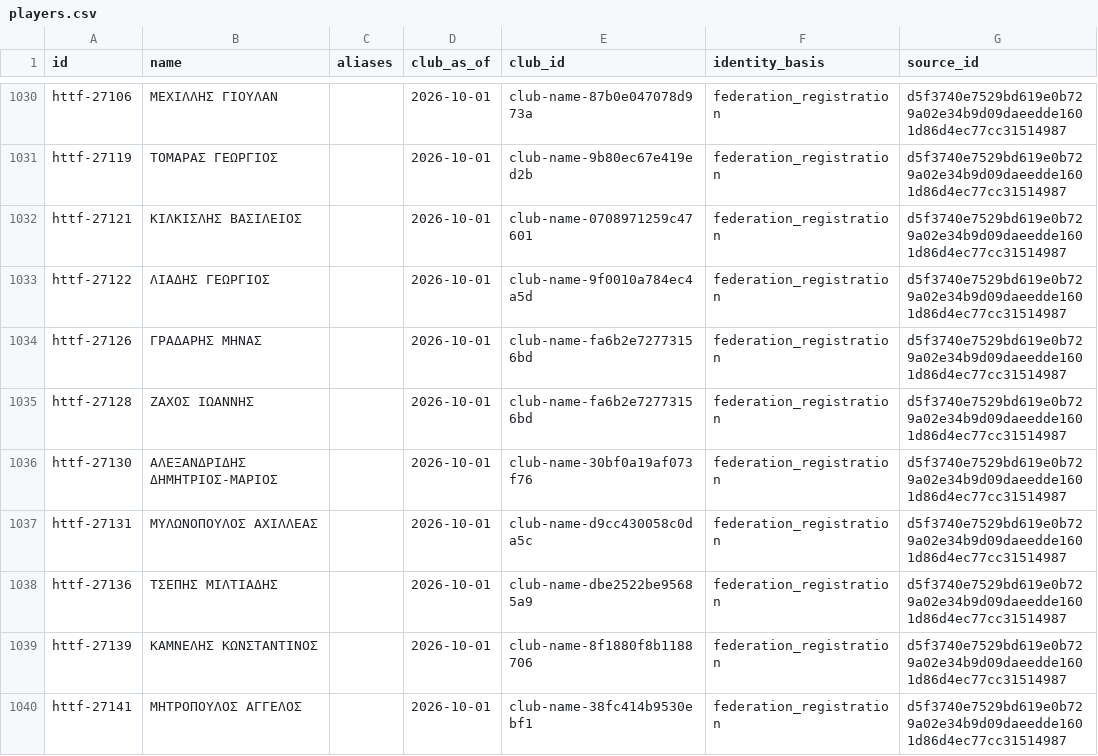
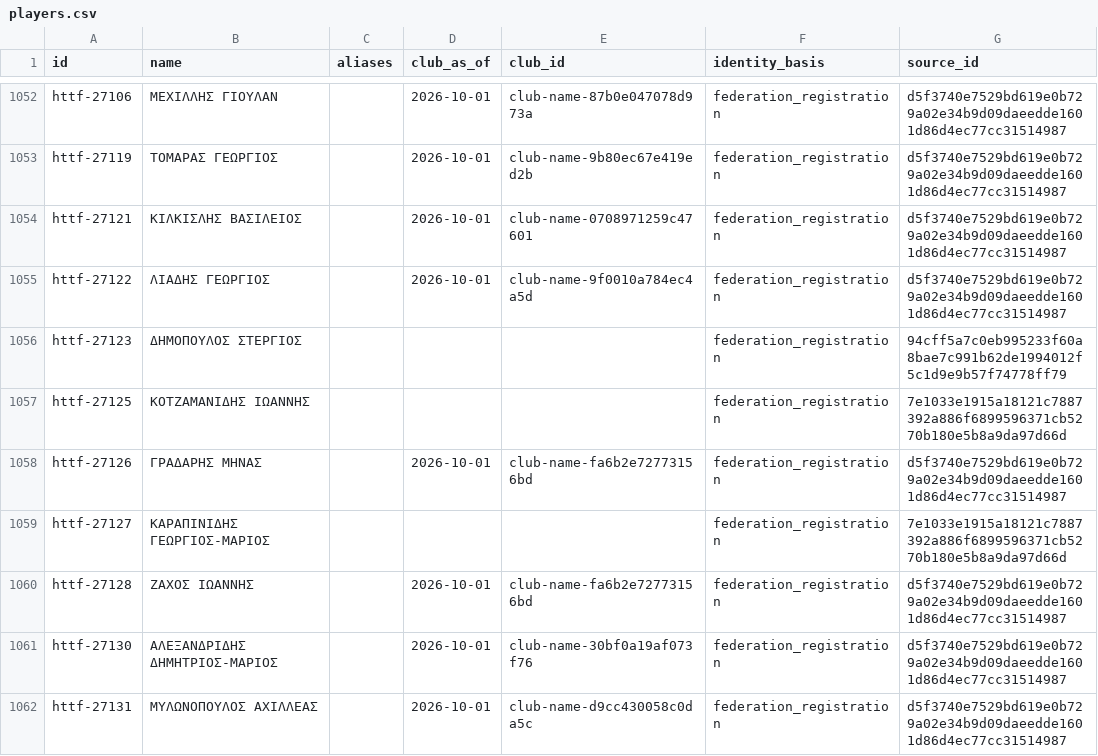
Before and after one commit to thanospolimeridis/greek-tt-stats, a CSV file: imports/players.csv, drawn as a sheet; only a part is shown, gaps mark what is left out; the shorter side is filled out with more unchanged rows; the diff covers the shown part only; the diff names each change by its address in the sheet, - before the commit and + after, or states it on an @@ line.

Commit message:
Publish 11,133 singles matches from 23 historical checkpoints
Preserve the original archive, verify 9,810 cached source responses and byte-identical offline replay, and keep 458 queued competitions plus 26 deferred listings explicit. Validation: 78 Python tests, 53 frontend checks, and deterministic static build.

```diff
--- a/imports/players.csv
+++ b/imports/players.csv
+row 1056: httf-27123 | ΔΗΜΟΠΟΥΛΟΣ ΣΤΕΡΓΙΟΣ |  |  |  | federation_registration | 94cff5a7c0eb995233f60a8bae7c991b62de1994012f5c1d9e9b57f74778ff79
+row 1057: httf-27125 | ΚΟΤΖΑΜΑΝΙΔΗΣ ΙΩΑΝΝΗΣ |  |  |  | federation_registration | 7e1033e1915a18121c7887392a886f6899596371cb5270b180e5b8a9da97d66d
+row 1059: httf-27127 | ΚΑΡΑΠΙΝΙΔΗΣ ΓΕΩΡΓΙΟΣ-ΜΑΡΙΟΣ |  |  |  | federation_registration | 7e1033e1915a18121c7887392a886f6899596371cb5270b180e5b8a9da97d66d
```
Also changed, not shown: 26 added rows and 6 edited cells elsewhere in this file, imports/events.csv, imports/fixtures.csv, 5 other files.
